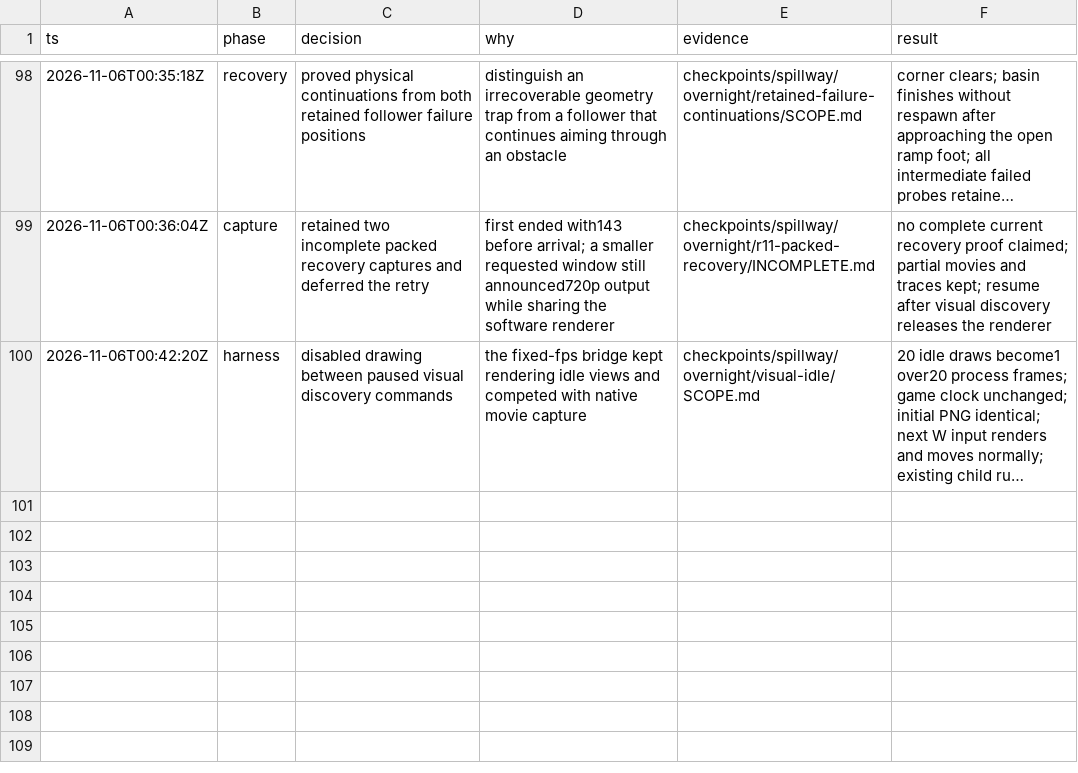
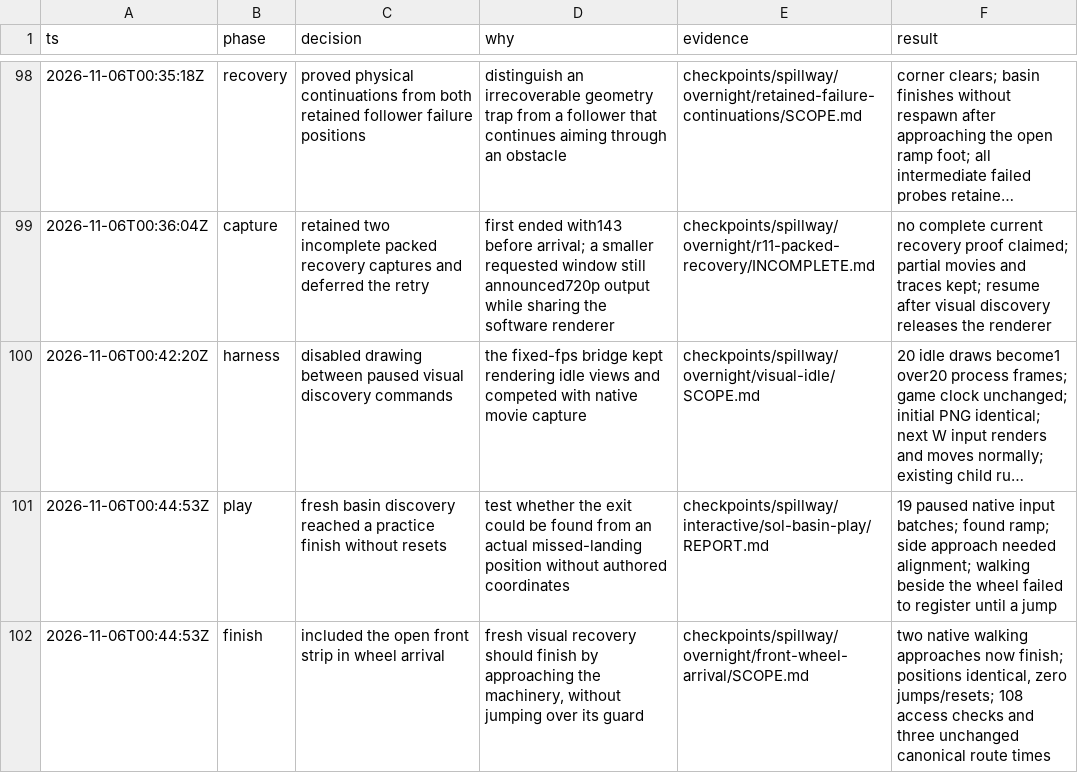
Before and after one commit to thatmike1/spillway, a TSV file: docs/reboot/decisions.tsv, drawn as a sheet; only a part is shown, gaps mark what is left out; long unchanged cells end in …; the diff names each change by its address in the sheet, - before the commit and + after, or states it on an @@ line.

Commit message:
fix: count arrival beside the wheel guard (ccChat-general-rowb)

```diff
--- a/docs/reboot/decisions.tsv
+++ b/docs/reboot/decisions.tsv
+row 101: 2026-11-06T00:44:53Z | play | fresh basin discovery reached a practice finish without resets | test whether the exit could be found from an actual missed-landing position without authored coordinates | checkpoints/spillway/interactive/sol-basin-play/REPORT.md | 19 paused native input batches; found ramp; side approach needed alignment; walking beside the wheel failed to register until a jump
+row 102: 2026-11-06T00:44:53Z | finish | included the open front strip in wheel arrival | fresh visual recovery should finish by approaching the machinery, without jumping over its guard | checkpoints/spillway/overnight/front-wheel-arrival/SCOPE.md | two native walking approaches now finish; positions identical, zero jumps/resets; 108 access checks and three unchanged canonical route times
```
Also changed, not shown: 2 other files.
